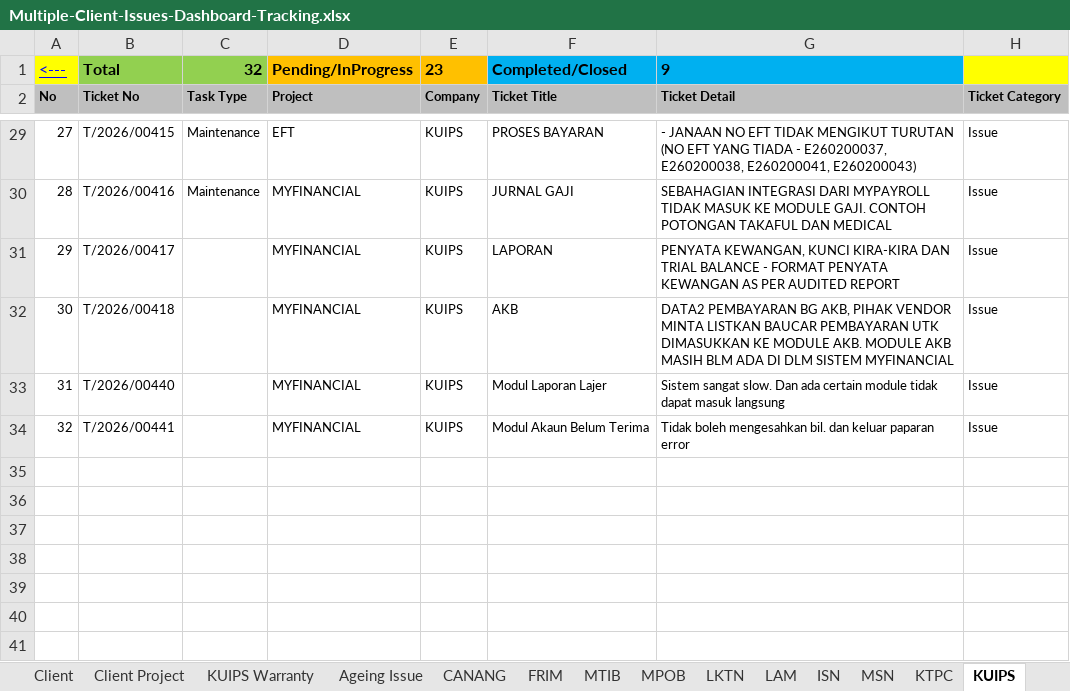
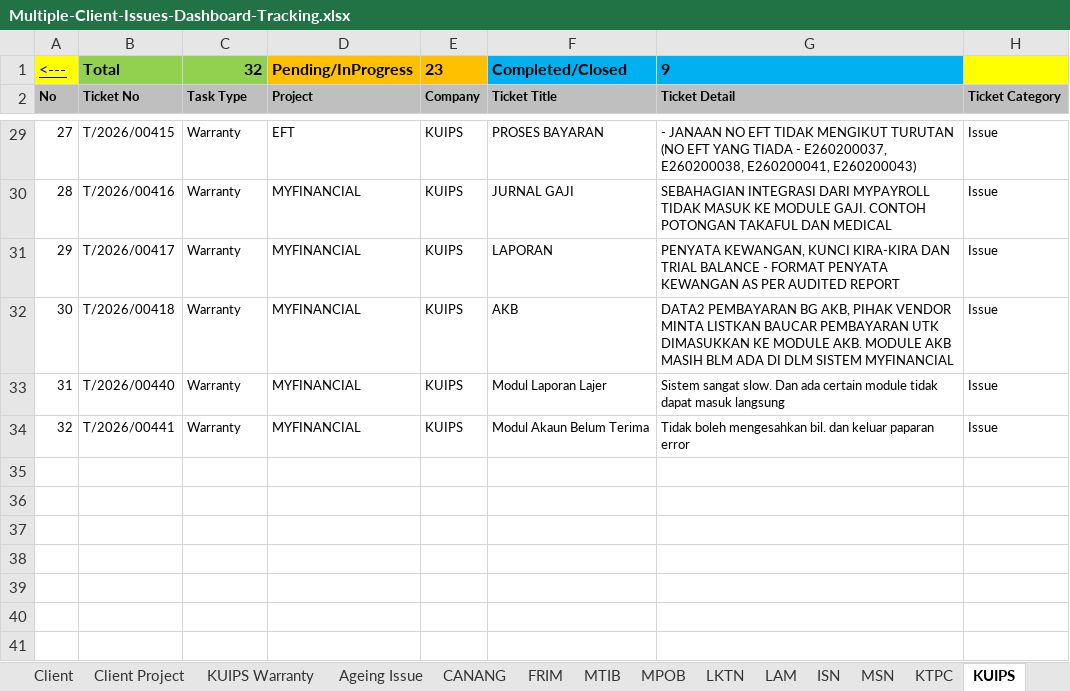
Before and after one commit to didi2612/dashboardensyafiq, an Excel workbook: api/Multiple-Client-Issues-Dashboard-Tracking.xlsx, sheet KUIPS, drawn as a sheet; only a part is shown, gaps mark what is left out; values as stored, in another font and other column widths than the file's, no borders; the diff covers the shown part only; the diff names each change by its address in the sheet, - before the commit and + after, or states it on an @@ line.

```diff
--- a/api/Multiple-Client-Issues-Dashboard-Tracking.xlsx (sheet KUIPS)
+++ b/api/Multiple-Client-Issues-Dashboard-Tracking.xlsx (sheet KUIPS)
-C29:C30 (Task Type): Maintenance
+C29:C30 (Task Type): Warranty
-C31:C34 (Task Type): (empty)
+C31:C34 (Task Type): Warranty
```
Also changed, not shown: 26 edited cells elsewhere in this sheet, sheet YIPS, 1 other file.
